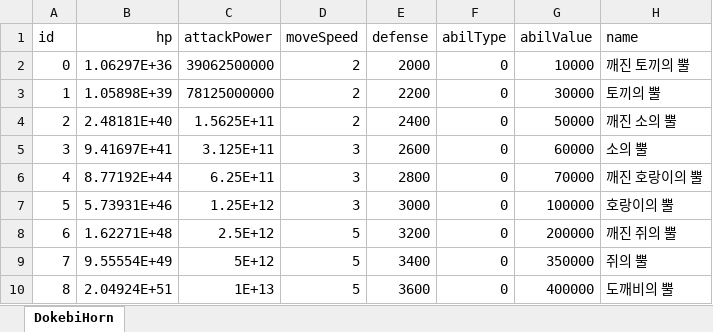
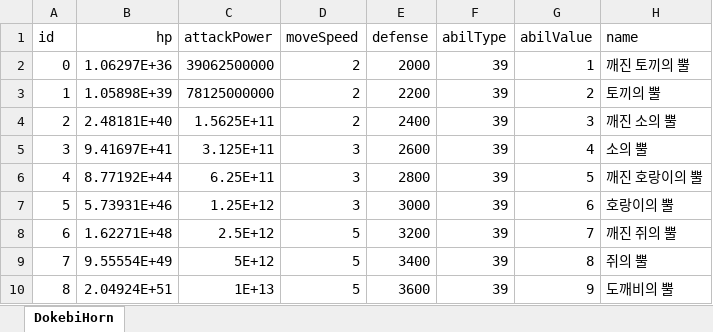
Before and after one commit to luckyzwei/Yosaki, an Excel workbook: Assets/06.Table/DokebiHorn.xlsx, sheet DokebiHorn, drawn as a sheet; values as stored, in another font and other column widths than the file's, no borders; the diff names each change by its address in the sheet, - before the commit and + after, or states it on an @@ line.

```diff
--- a/Assets/06.Table/DokebiHorn.xlsx (sheet DokebiHorn)
+++ b/Assets/06.Table/DokebiHorn.xlsx (sheet DokebiHorn)
-F2:F10 (abilType): 0
+F2:F10 (abilType): 39
-G2 (abilValue): 10000
+G2 (abilValue): 1
-G3 (abilValue): 30000
+G3 (abilValue): 2
-G4 (abilValue): 50000
+G4 (abilValue): 3
-G5 (abilValue): 60000
+G5 (abilValue): 4
-G6 (abilValue): 70000
+G6 (abilValue): 5
-G7 (abilValue): 100000
+G7 (abilValue): 6
-G8 (abilValue): 200000
+G8 (abilValue): 7
-G9 (abilValue): 350000
+G9 (abilValue): 8
-G10 (abilValue): 400000
+G10 (abilValue): 9
```
Also changed, not shown: Assets/06.Table/TwelveBossTable.xlsx, 16 other files.
